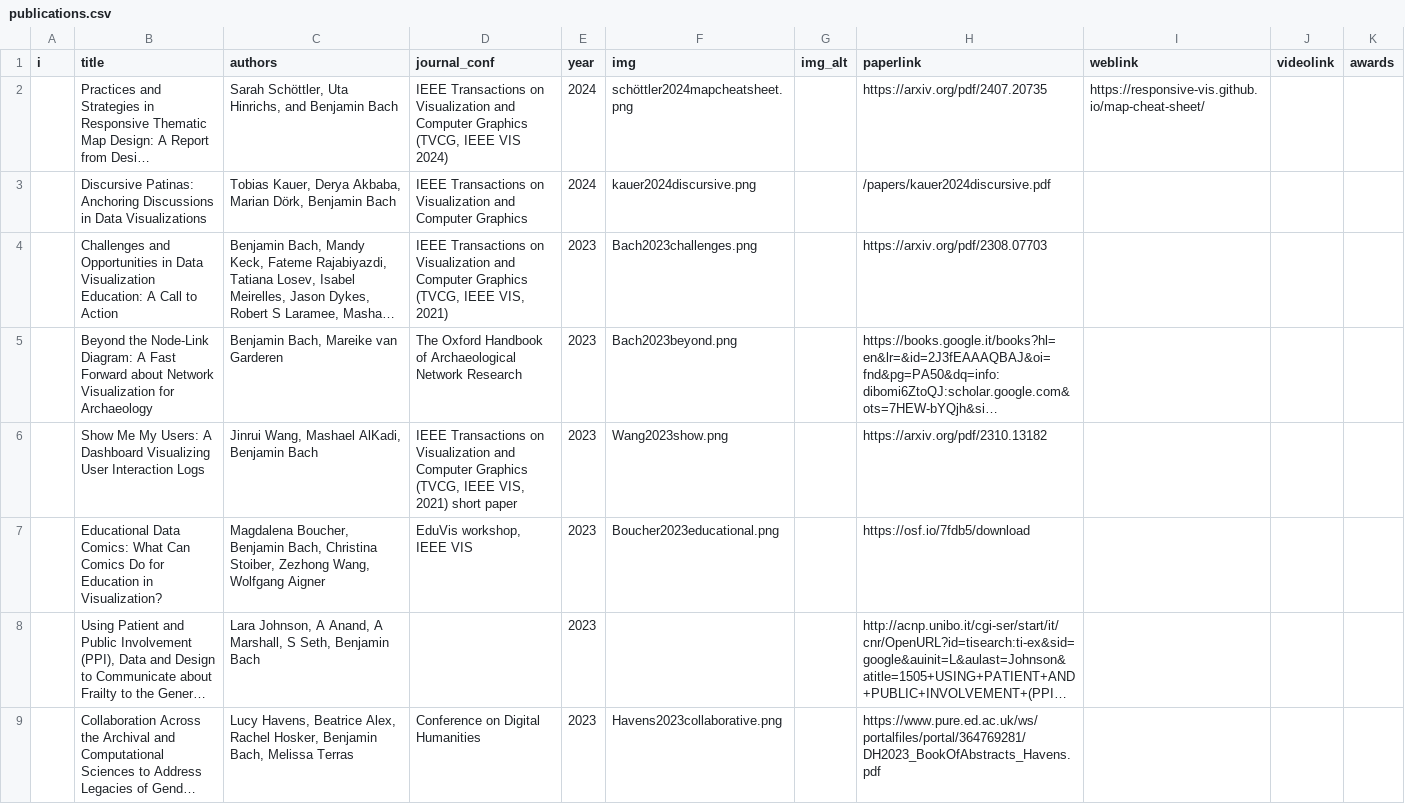
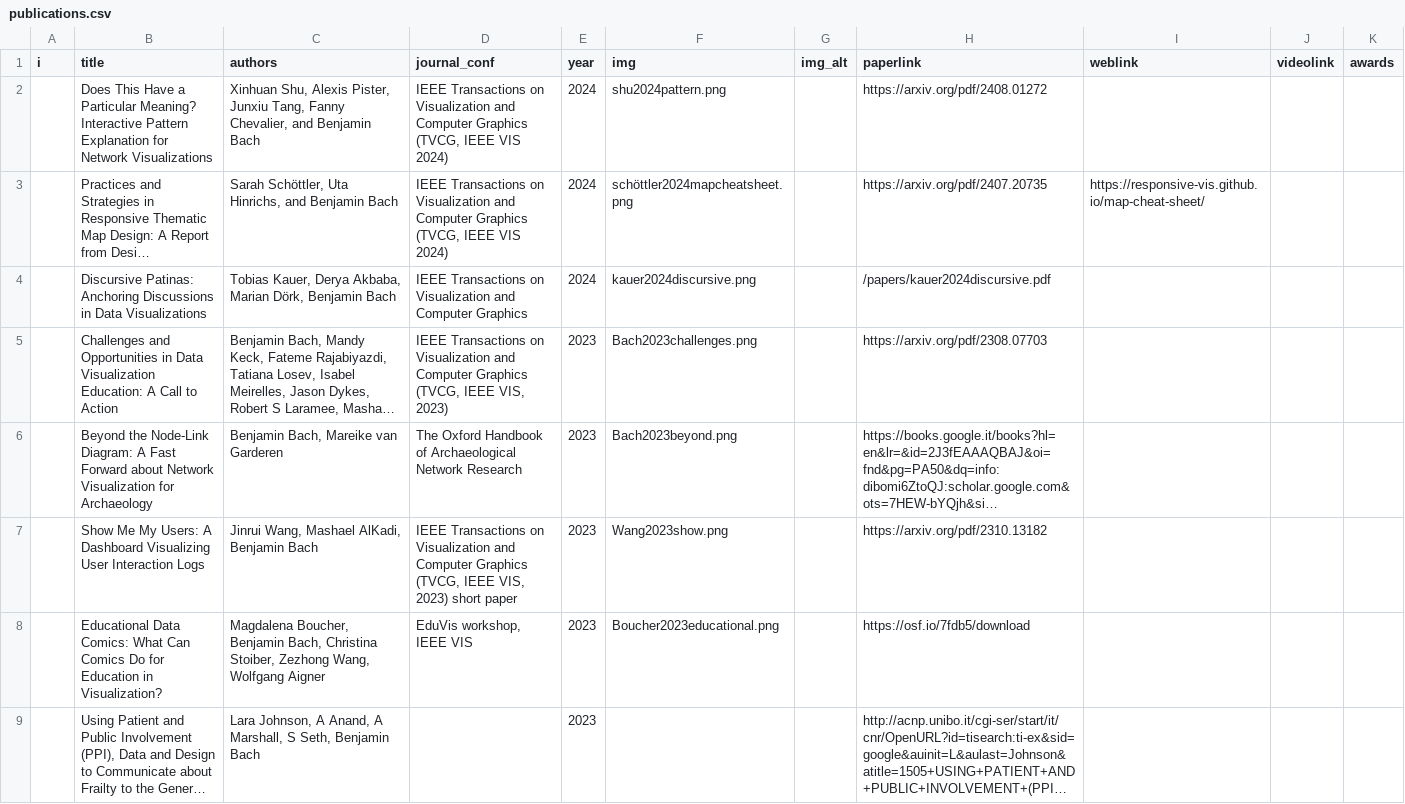
Before and after one commit to visualinteractivedata/visualinteractivedata.github.io, a CSV file: _data/publications.csv, drawn as a sheet; only a part is shown; the shorter side is filled out with more unchanged rows; long unchanged cells end in …; addresses are those after the commit; the diff names each change by its address in the sheet, - before the commit and + after, or states it on an @@ line.

Commit message:
add pattern-explainer

```diff
--- a/_data/publications.csv
+++ b/_data/publications.csv
+row 2:  | Does This Have a Particular Meaning? Interactive Pattern Explanation for Network Visualizations | Xinhuan Shu, Alexis Pister, Junxiu Tang, Fanny Chevalier, and Benjamin Bach | IEEE Transactions on Visualization and Computer Graphics (TVCG, IEEE VIS 2024) | 2024 | shu2024pattern.png |  | https://arxiv.org/pdf/2408.01272
-D5 (journal_conf): …IEEE VIS, 2021)
+D5 (journal_conf): …IEEE VIS, 2023)
-D7 (journal_conf): …IEEE VIS, 2021) short paper
+D7 (journal_conf): …IEEE VIS, 2023) short paper
```
Also changed, not shown: 1 other file.
